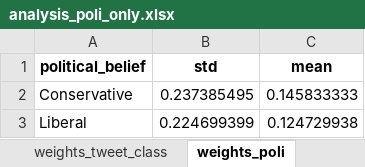
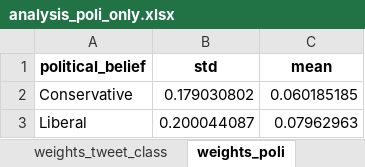
Before and after one commit to flashssd/ChatGPT-Misinfo-Detection, an Excel workbook: result/analysis_poli_only.xlsx, sheet weights_poli, drawn as a sheet; values as stored, in another font and other column widths than the file's, no borders; the diff names each change by its address in the sheet, - before the commit and + after, or states it on an @@ line.

```diff
--- a/result/analysis_poli_only.xlsx (sheet weights_poli)
+++ b/result/analysis_poli_only.xlsx (sheet weights_poli)
-B2 (std): 0.237385495
+B2 (std): 0.179030802
-C2 (mean): 0.145833333
+C2 (mean): 0.060185185
-B3 (std): 0.224699399
+B3 (std): 0.200044087
-C3 (mean): 0.124729938
+C3 (mean): 0.07962963
```
Also changed, not shown: sheet weights, sheet weights_tweet_class, result/analysis_all_identities.xlsx, result/analysis_no_identity.xlsx, 1 other file.
